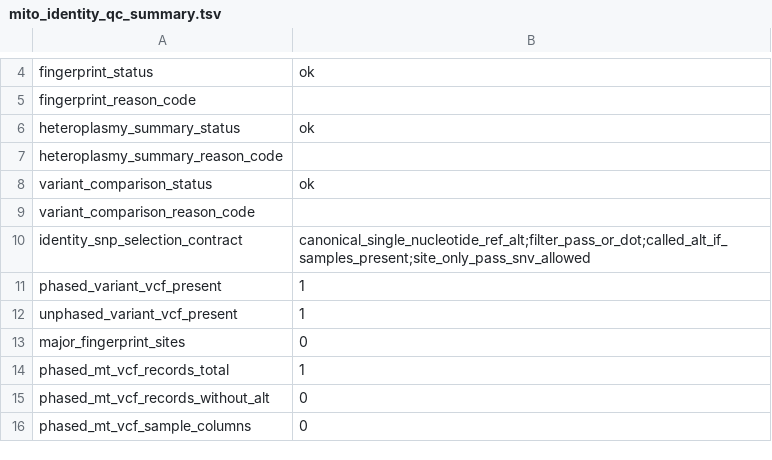
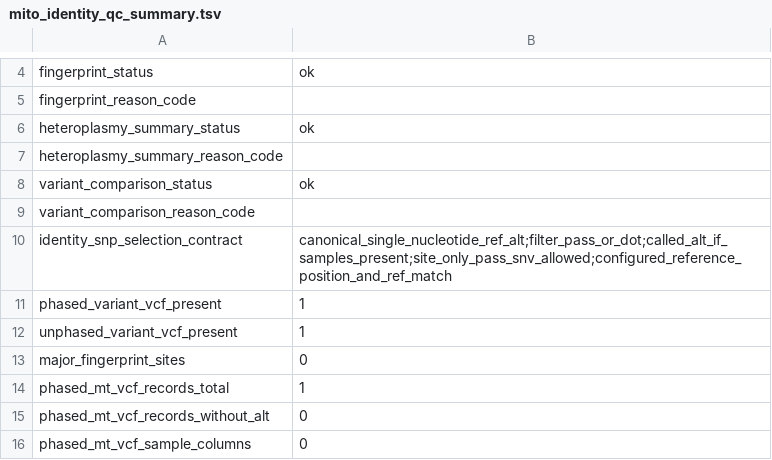
Before and after one commit to elissonnog/mito-overview, a TSV file: examples/expected_reports/TOY-001_output/summary/mito_identity_qc_summary.tsv, drawn as a sheet; only a part is shown, gaps mark what is left out.

Commit message:
Fail closed on external mtDNA reference conflicts

```diff
--- a/examples/expected_reports/TOY-001_output/summary/mito_identity_qc_summary.tsv
+++ b/examples/expected_reports/TOY-001_output/summary/mito_identity_qc_summary.tsv
@@ -9,3 +9,3 @@ variant_comparison_status	ok
 variant_comparison_reason_code	
-identity_snp_selection_contract	canonical_single_nucleotide_ref_alt;filter_pass_or_dot;called_alt_if_samples_present;site_only_pass_snv_allowed
+identity_snp_selection_contract	canonical_single_nucleotide_ref_alt;filter_pass_or_dot;called_alt_if_samples_present;site_only_pass_snv_allowed;configured_reference_position_and_ref_match
 phased_variant_vcf_present	1
```
Also changed, not shown: examples/public_validation/GM12878_ONT_longread/summary/mito_identity_qc_summary.tsv, 12 other files.
